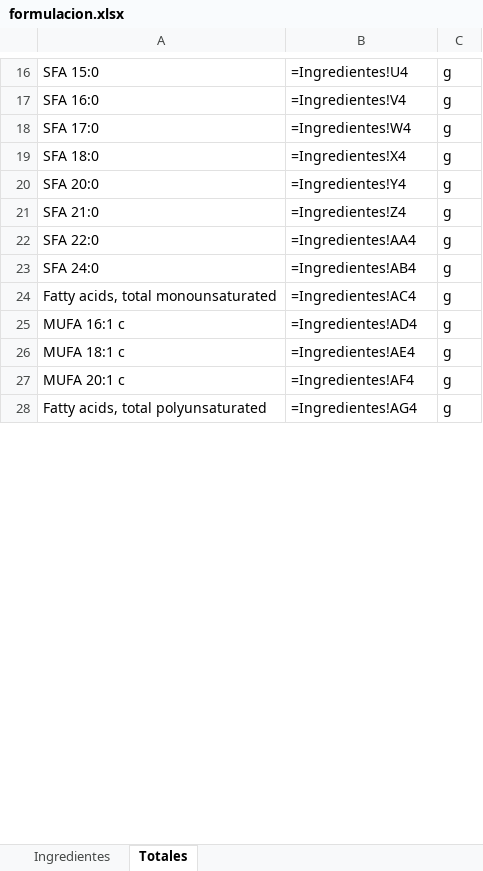
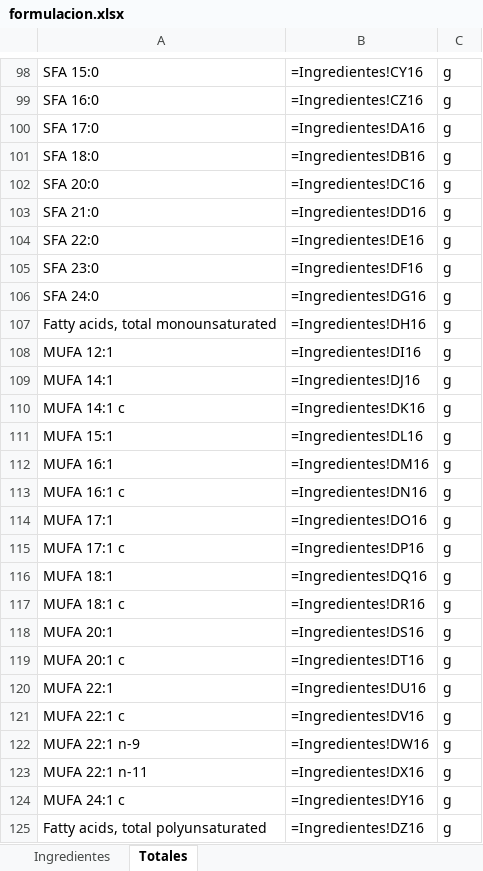
Before and after one commit to byTowi420/epic_food_formulator, an Excel workbook: saves/formulacion.xlsx, sheet Totales, drawn as a sheet; only a part is shown, gaps mark what is left out; values as stored, in another font and other column widths than the file's, no borders; formulas without a stored value are shown as written; addresses are those after the commit; the diff covers the shown part only; the diff names each change by its address in the sheet, - before the commit and + after, or states it on an @@ line.

```diff
--- a/saves/formulacion.xlsx (sheet Totales)
+++ b/saves/formulacion.xlsx (sheet Totales)
-B98: =Ingredientes!U4
+B98: =Ingredientes!CY16
-B99: =Ingredientes!V4
+B99: =Ingredientes!CZ16
-B100: =Ingredientes!W4
+B100: =Ingredientes!DA16
-B101: =Ingredientes!X4
+B101: =Ingredientes!DB16
-B102: =Ingredientes!Y4
+B102: =Ingredientes!DC16
-B103: =Ingredientes!Z4
+B103: =Ingredientes!DD16
-B104: =Ingredientes!AA4
+B104: =Ingredientes!DE16
+row 105: SFA 23:0 | =Ingredientes!DF16 | g
-B106: =Ingredientes!AB4
+B106: =Ingredientes!DG16
-B107: =Ingredientes!AC4
+B107: =Ingredientes!DH16
+row 108: MUFA 12:1 | =Ingredientes!DI16 | g
+row 109: MUFA 14:1 | =Ingredientes!DJ16 | g
+row 110: MUFA 14:1 c | =Ingredientes!DK16 | g
+row 111: MUFA 15:1 | =Ingredientes!DL16 | g
+row 112: MUFA 16:1 | =Ingredientes!DM16 | g
-B113: =Ingredientes!AD4
+B113: =Ingredientes!DN16
+row 114: MUFA 17:1 | =Ingredientes!DO16 | g
+row 115: MUFA 17:1 c | =Ingredientes!DP16 | g
+row 116: MUFA 18:1 | =Ingredientes!DQ16 | g
-B117: =Ingredientes!AE4
+B117: =Ingredientes!DR16
+row 118: MUFA 20:1 | =Ingredientes!DS16 | g
-B119: =Ingredientes!AF4
+B119: =Ingredientes!DT16
+row 120: MUFA 22:1 | =Ingredientes!DU16 | g
+row 121: MUFA 22:1 c | =Ingredientes!DV16 | g
+row 122: MUFA 22:1 n-9 | =Ingredientes!DW16 | g
+row 123: MUFA 22:1 n-11 | =Ingredientes!DX16 | g
+row 124: MUFA 24:1 c | =Ingredientes!DY16 | g
-B125: =Ingredientes!AG4
+B125: =Ingredientes!DZ16
```
Also changed, not shown: 144 added rows, 1 removed row and 35 edited cells elsewhere in this sheet, sheet Ingredientes, 4 other files.
